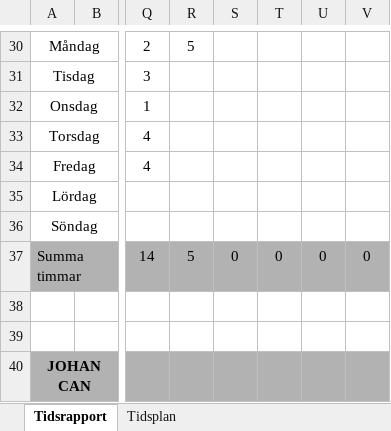
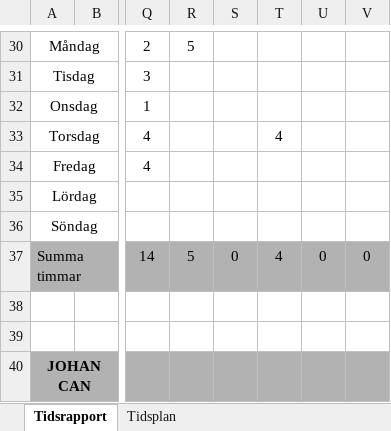
Before and after one commit to youhas97/autonom-taxi, an Excel workbook: doc/tidsrapport/tidsrapport.xlsx, sheet Tidsrapport, drawn as a sheet; only a part is shown, gaps mark what is left out; values as stored, in another font and other column widths than the file's, no borders; the diff covers the shown part only; the diff names each change by its address in the sheet, - before the commit and + after, or states it on an @@ line.

```diff
--- a/doc/tidsrapport/tidsrapport.xlsx (sheet Tidsrapport)
+++ b/doc/tidsrapport/tidsrapport.xlsx (sheet Tidsrapport)
-T33: (empty)
+T33: 4
-T37: 0
+T37: 4
```
Also changed, not shown: 19 edited cells elsewhere in this sheet, 1 other file.
